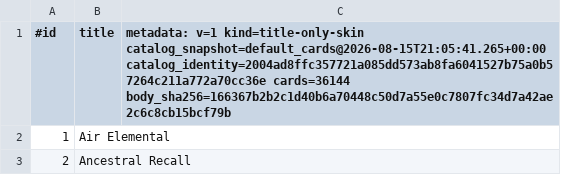
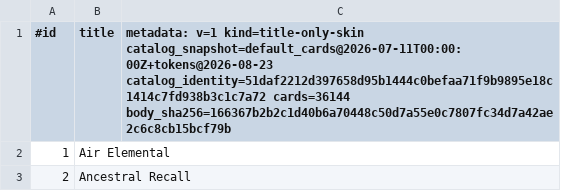
Before and after one commit to DeepScryAI/CardScriptsMirror, a TSV file: presentation/title_catalog.tsv, drawn as a sheet; only a part is shown.

```diff
--- a/presentation/title_catalog.tsv
+++ b/presentation/title_catalog.tsv
@@ -1,2 +1,2 @@
-#id	title	metadata: v=1 kind=title-only-skin catalog_snapshot=default_cards@2026-08-15T21:05:41.265+00:00 catalog_identity=2004ad8ffc357721a085dd573ab8fa6041527b75a0b57264c211a772a70cc36e cards=36144 body_sha256=166367b2b2c1d40b6a70448c50d7a55e0c7807fc34d7a42ae2c6c8cb15bcf79b
+#id	title	metadata: v=1 kind=title-only-skin catalog_snapshot=default_cards@2026-07-11T00:00:00Z+tokens@2026-08-23 catalog_identity=51daf2212d397658d95b1444c0befaa71f9b9895e18c1414c7fd938b3c1c7a72 cards=36144 body_sha256=166367b2b2c1d40b6a70448c50d7a55e0c7807fc34d7a42ae2c6c8cb15bcf79b
 1	Air Elemental
```
